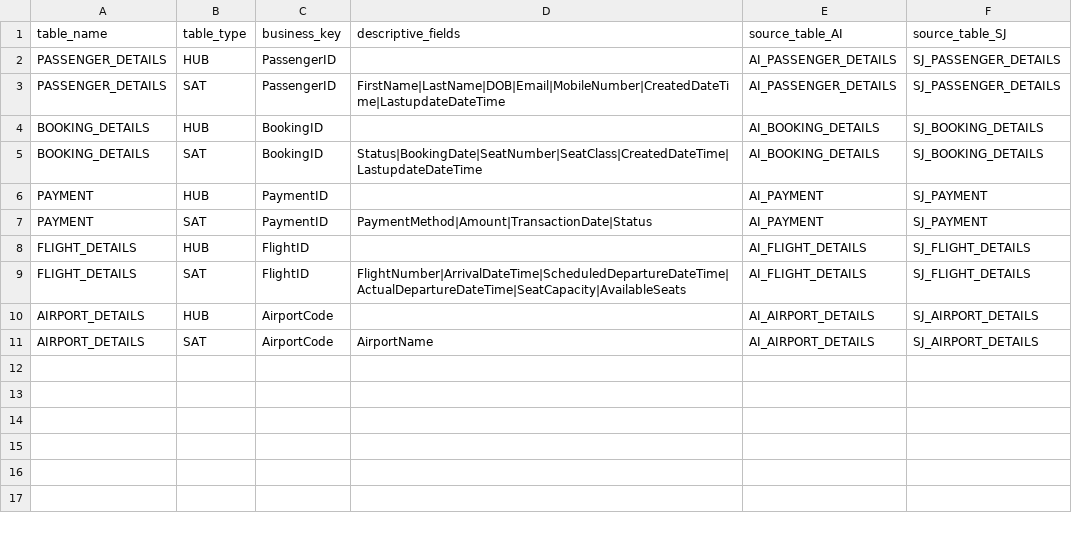
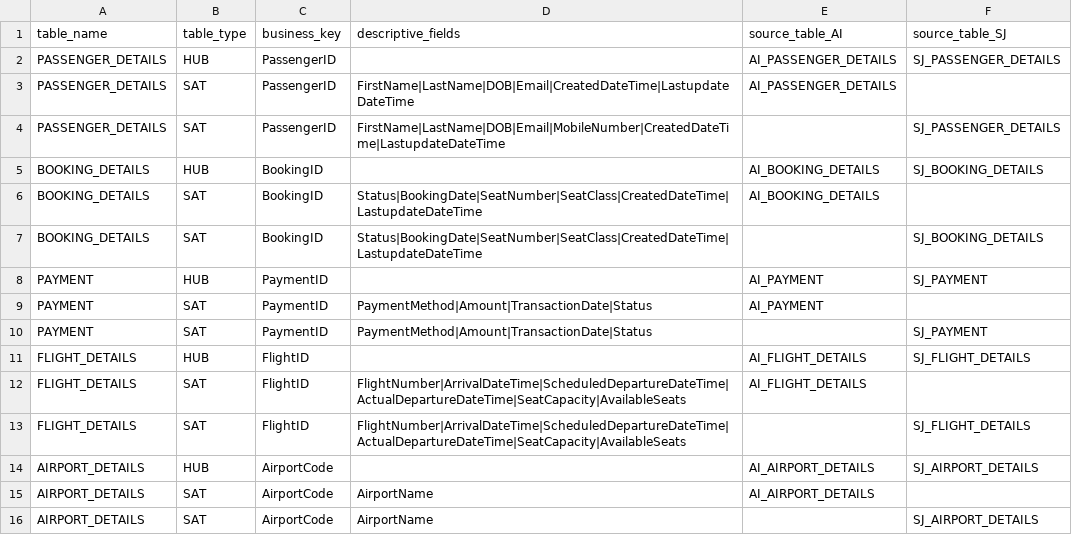
Before and after one commit to susammed12/dataform-dvfb, a CSV file: definitions/metadata.csv, drawn as a sheet.

Commit message:
NA

```diff
--- a/definitions/metadata.csv
+++ b/definitions/metadata.csv
@@ -2,10 +2,15 @@ table_name,table_type,business_key,descriptive_fields,source_table_AI,source_tab
 PASSENGER_DETAILS,HUB,PassengerID,,AI_PASSENGER_DETAILS,SJ_PASSENGER_DETAILS
-PASSENGER_DETAILS,SAT,PassengerID,FirstName|LastName|DOB|Email|MobileNumber|CreatedDateTime|LastupdateDateTime,AI_PASSENGER_DETAILS,SJ_PASSENGER_DETAILS
+PASSENGER_DETAILS,SAT,PassengerID,FirstName|LastName|DOB|Email|CreatedDateTime|LastupdateDateTime,AI_PASSENGER_DETAILS,
+PASSENGER_DETAILS,SAT,PassengerID,FirstName|LastName|DOB|Email|MobileNumber|CreatedDateTime|LastupdateDateTime,,SJ_PASSENGER_DETAILS
 BOOKING_DETAILS,HUB,BookingID,,AI_BOOKING_DETAILS,SJ_BOOKING_DETAILS
-BOOKING_DETAILS,SAT,BookingID,Status|BookingDate|SeatNumber|SeatClass|CreatedDateTime|LastupdateDateTime,AI_BOOKING_DETAILS,SJ_BOOKING_DETAILS
+BOOKING_DETAILS,SAT,BookingID,Status|BookingDate|SeatNumber|SeatClass|CreatedDateTime|LastupdateDateTime,AI_BOOKING_DETAILS,
+BOOKING_DETAILS,SAT,BookingID,Status|BookingDate|SeatNumber|SeatClass|CreatedDateTime|LastupdateDateTime,,SJ_BOOKING_DETAILS
 PAYMENT,HUB,PaymentID,,AI_PAYMENT,SJ_PAYMENT
-PAYMENT,SAT,PaymentID,PaymentMethod|Amount|TransactionDate|Status,AI_PAYMENT,SJ_PAYMENT
+PAYMENT,SAT,PaymentID,PaymentMethod|Amount|TransactionDate|Status,AI_PAYMENT,
+PAYMENT,SAT,PaymentID,PaymentMethod|Amount|TransactionDate|Status,,SJ_PAYMENT
 FLIGHT_DETAILS,HUB,FlightID,,AI_FLIGHT_DETAILS,SJ_FLIGHT_DETAILS
-FLIGHT_DETAILS,SAT,FlightID,FlightNumber|ArrivalDateTime|ScheduledDepartureDateTime|ActualDepartureDateTime|SeatCapacity|AvailableSeats,AI_FLIGHT_DETAILS,SJ_FLIGHT_DETAILS
+FLIGHT_DETAILS,SAT,FlightID,FlightNumber|ArrivalDateTime|ScheduledDepartureDateTime|ActualDepartureDateTime|SeatCapacity|AvailableSeats,AI_FLIGHT_DETAILS,
+FLIGHT_DETAILS,SAT,FlightID,FlightNumber|ArrivalDateTime|ScheduledDepartureDateTime|ActualDepartureDateTime|SeatCapacity|AvailableSeats,,SJ_FLIGHT_DETAILS
 AIRPORT_DETAILS,HUB,AirportCode,,AI_AIRPORT_DETAILS,SJ_AIRPORT_DETAILS
-AIRPORT_DETAILS,SAT,AirportCode,AirportName,AI_AIRPORT_DETAILS,SJ_AIRPORT_DETAILS
+AIRPORT_DETAILS,SAT,AirportCode,AirportName,AI_AIRPORT_DETAILS,
+AIRPORT_DETAILS,SAT,AirportCode,AirportName,,SJ_AIRPORT_DETAILS
```
